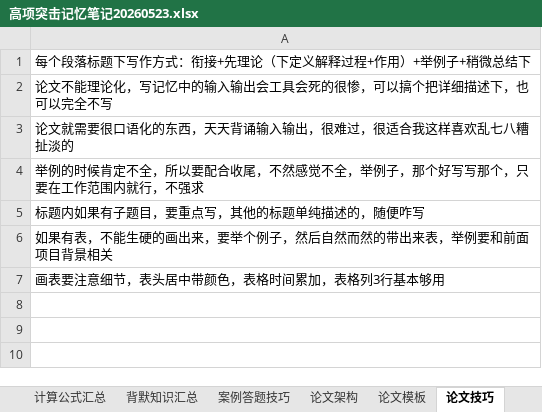
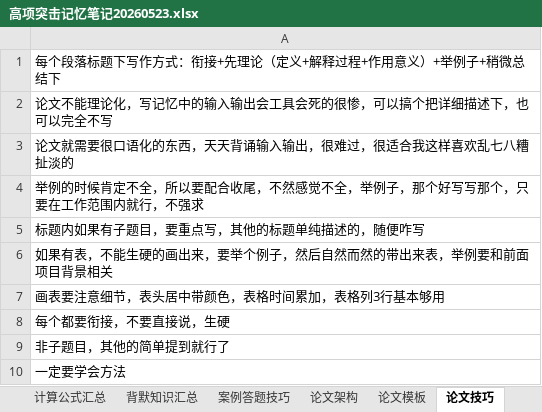
Before and after one commit to shuqingle/04_EXAM, an Excel workbook: 高项突击记忆笔记20260523.xlsx, sheet 论文技巧, drawn as a sheet; values as stored, in another font and other column widths than the file's, no borders; the diff names each change by its address in the sheet, - before the commit and + after, or states it on an @@ line.

```diff
--- a/高项突击记忆笔记20260523.xlsx (sheet 论文技巧)
+++ b/高项突击记忆笔记20260523.xlsx (sheet 论文技巧)
-A1: 每个段落标题下写作方式：衔接+先理论（下定义解释过程+作用）+举例子+稍微总结下
+A1: 每个段落标题下写作方式：衔接+先理论（定义+解释过程+作用意义）+举例子+稍微总结下
+row 8: 每个都要衔接，不要直接说，生硬
+row 9: 非子题目，其他的简单提到就行了
+row 10: 一定要学会方法
```
Also changed, not shown: sheet 绩效域互相作用, sheet 十大管理超简, charts or pictures, 1 other file.
